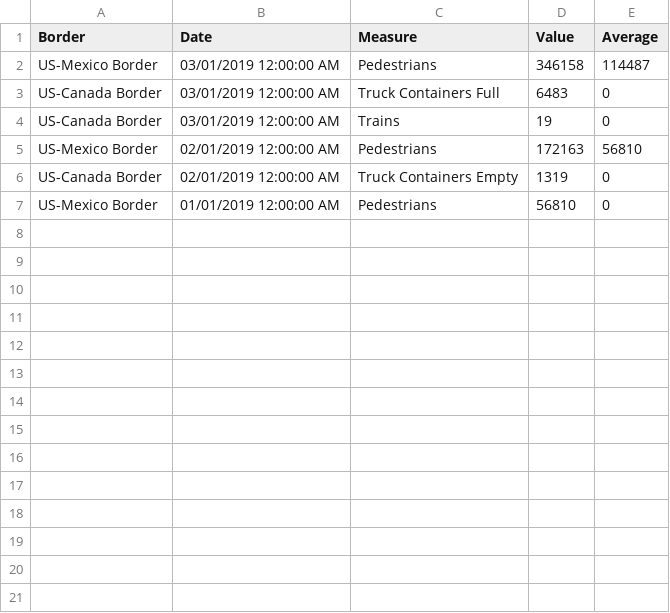
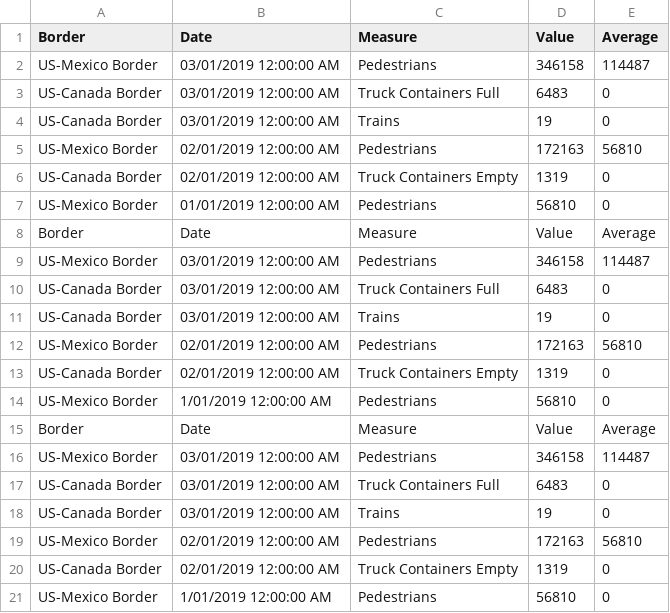
Before and after one commit to majaime/border-crossing-analysis, a CSV file: output/report.csv, drawn as a sheet; the diff names each change by its address in the sheet, - before the commit and + after, or states it on an @@ line.

```diff
--- a/output/report.csv
+++ b/output/report.csv
+row 8: Border | Date | Measure | Value | Average
+row 9: US-Mexico Border | 03/01/2019 12:00:00 AM | Pedestrians | 346158 | 114487
+row 10: US-Canada Border | 03/01/2019 12:00:00 AM | Truck Containers Full | 6483 | 0
+row 11: US-Canada Border | 03/01/2019 12:00:00 AM | Trains | 19 | 0
+row 12: US-Mexico Border | 02/01/2019 12:00:00 AM | Pedestrians | 172163 | 56810
+row 13: US-Canada Border | 02/01/2019 12:00:00 AM | Truck Containers Empty | 1319 | 0
+row 14: US-Mexico Border | 1/01/2019 12:00:00 AM | Pedestrians | 56810 | 0
+row 15: Border | Date | Measure | Value | Average
+row 16: US-Mexico Border | 03/01/2019 12:00:00 AM | Pedestrians | 346158 | 114487
+row 17: US-Canada Border | 03/01/2019 12:00:00 AM | Truck Containers Full | 6483 | 0
+row 18: US-Canada Border | 03/01/2019 12:00:00 AM | Trains | 19 | 0
+row 19: US-Mexico Border | 02/01/2019 12:00:00 AM | Pedestrians | 172163 | 56810
+row 20: US-Canada Border | 02/01/2019 12:00:00 AM | Truck Containers Empty | 1319 | 0
+row 21: US-Mexico Border | 1/01/2019 12:00:00 AM | Pedestrians | 56810 | 0
```
Also changed, not shown: 4 other files.
